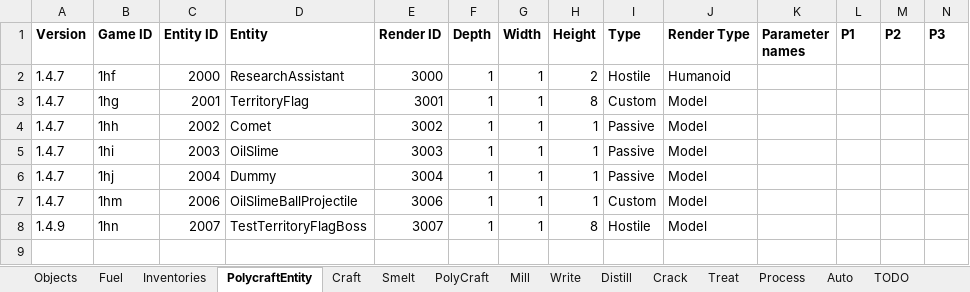
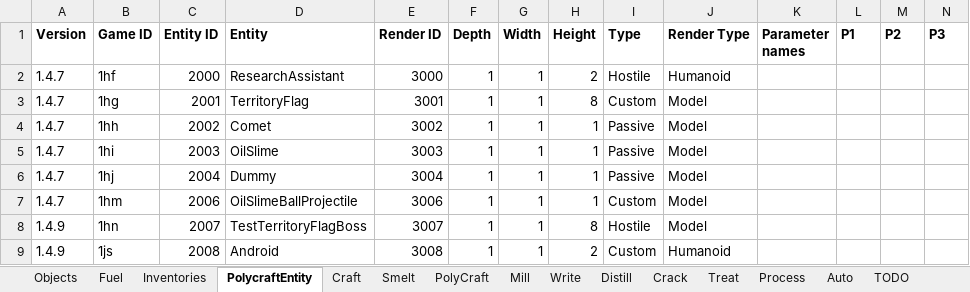
Before and after one commit to PolycraftWorld/polycraft-world, an Excel workbook: config/Polycraft Recipes.xlsx, sheet PolycraftEntity, drawn as a sheet; only a part is shown; values as stored, in another font and other column widths than the file's, no borders; rows hold the shown columns only; the diff names each change by its address in the sheet, - before the commit and + after, or states it on an @@ line.

Commit message:
Added android entity for AI purposes added AI to animals in 1 player experiment

```diff
--- a/config/Polycraft Recipes.xlsx (sheet PolycraftEntity)
+++ b/config/Polycraft Recipes.xlsx (sheet PolycraftEntity)
+row 9: 1.4.9 | 1js | 2008 | Android | 3008 | 1 | 1 | 2 | Custom | Humanoid
```
Also changed, not shown: config/Polycraft Inputs.xlsx, config/Polycraft Learning.xlsx, 16 other files.
